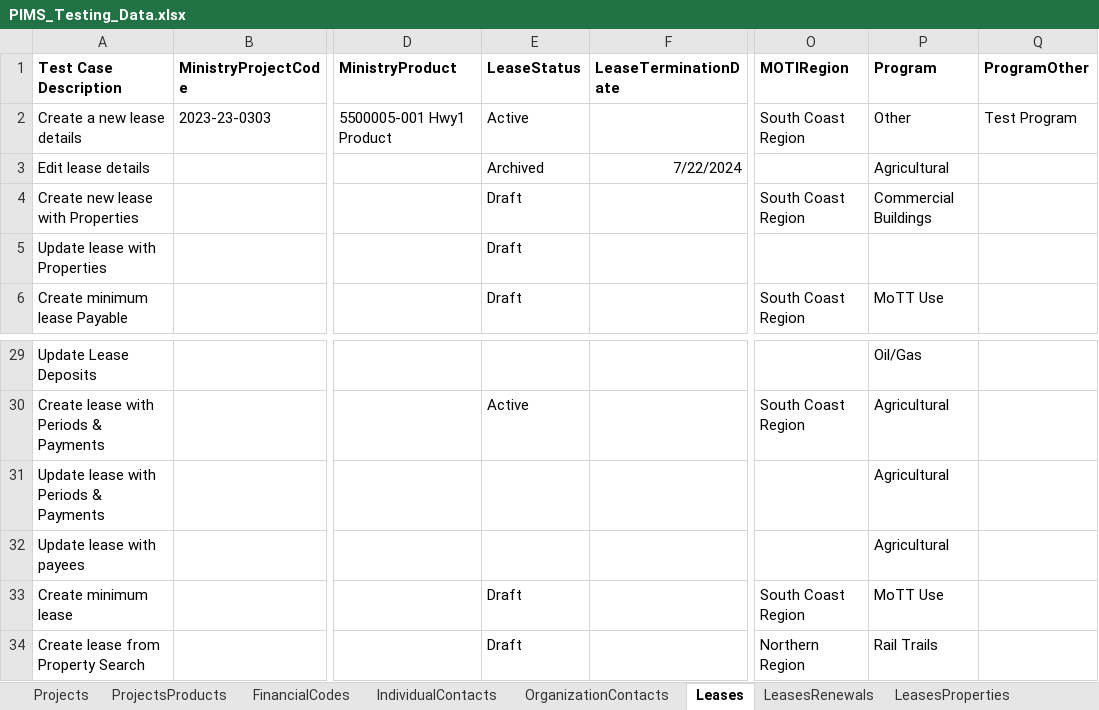
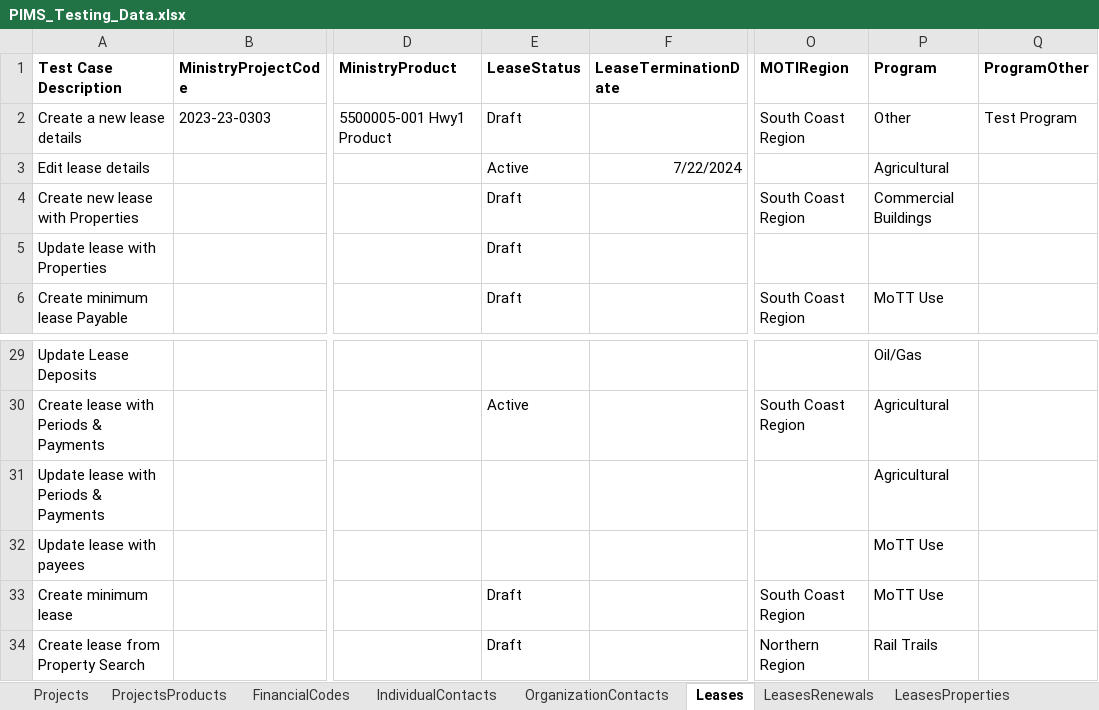
Before and after one commit to bcgov/PSP, an Excel workbook: testing/PIMS.Tests.Automation/Data/PIMS_Testing_Data.xlsx, sheet Leases, drawn as a sheet; only a part is shown, gaps mark what is left out; values as stored, in another font and other column widths than the file's, no borders; the diff names each change by its address in the sheet, - before the commit and + after, or states it on an @@ line.

```diff
--- a/testing/PIMS.Tests.Automation/Data/PIMS_Testing_Data.xlsx (sheet Leases)
+++ b/testing/PIMS.Tests.Automation/Data/PIMS_Testing_Data.xlsx (sheet Leases)
-E2 (LeaseStatus): Active
+E2 (LeaseStatus): Draft
-E3 (LeaseStatus): Archived
+E3 (LeaseStatus): Active
-P32 (Program): Agricultural
+P32 (Program): MoTT Use
```
Also changed, not shown: sheet AcquisitionFiles, sheet SearchProperties, sheet ManagementFiles, sheet DispositionFiles, 24 other files.
